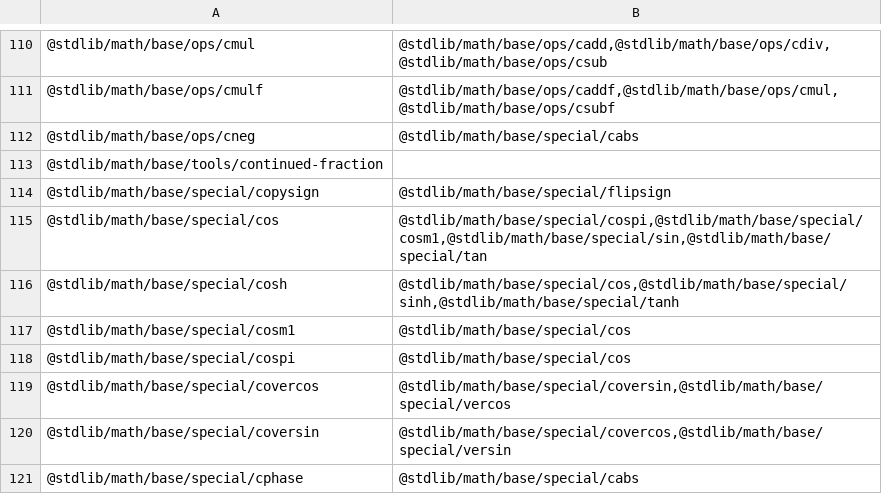
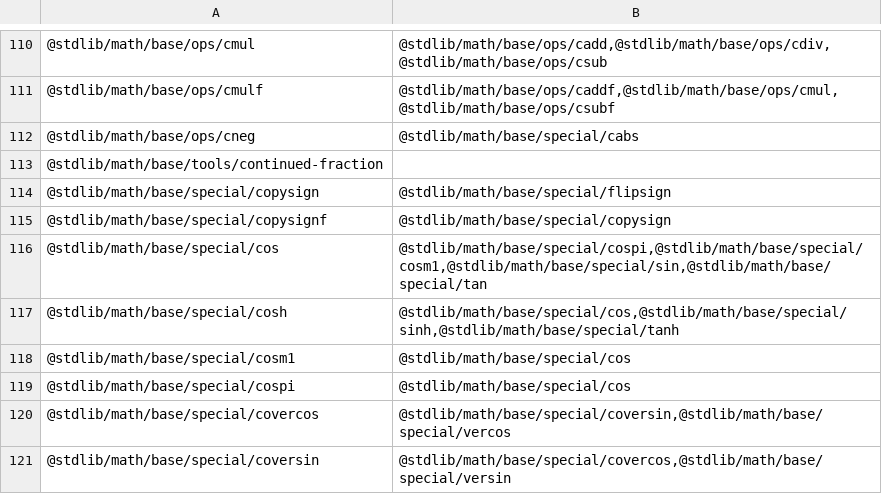
Before and after one commit to stdlib-js/namespace-pkg2related, a CSV file: data/data.csv, drawn as a sheet; only a part is shown, gaps mark what is left out; the shorter side is filled out with more unchanged rows; the diff names each change by its address in the sheet, - before the commit and + after, or states it on an @@ line.

```diff
--- a/data/data.csv
+++ b/data/data.csv
+row 115: @stdlib/math/base/special/copysignf | @stdlib/math/base/special/copysign
```
Also changed, not shown: 1 other file.
